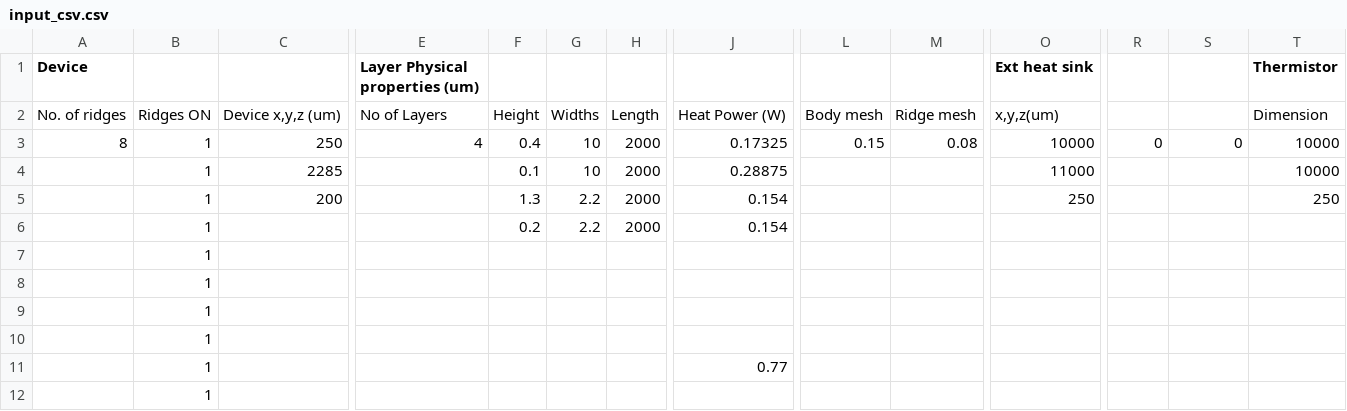
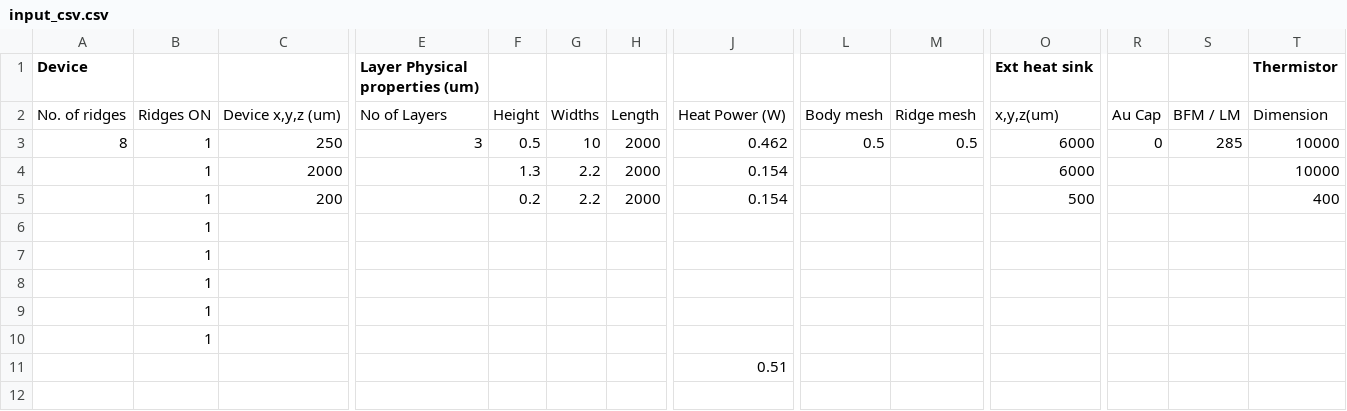
Before and after one commit to PatC00l14/Project-Adams, a CSV file: input_csv.csv, drawn as a sheet; only a part is shown, gaps mark what is left out; removed rows and columns are numbered as before the commit, all else as after; rows hold the shown columns only; the diff names each change by its address in the sheet, - before the commit and + after, or states it on an @@ line.

```diff
--- a/input_csv.csv
+++ b/input_csv.csv
-R2: (empty)
+R2: Au Cap
-S2: (empty)
+S2: BFM / LM
-E3 (Layer Physical properties (um)): 4
+E3 (Layer Physical properties (um)): 3
-F3: 0.4
+F3: 0.5
-J3: 0.17325
+J3: 0.462
-L3: 0.15
+L3: 0.5
-M3: 0.08
+M3: 0.5
-O3 (Ext heat sink): 10000
+O3 (Ext heat sink): 6000
-S3: 0
+S3: 285
-C4: 2285
+C4: 2000
-F4: 0.1
+F4: 1.3
-G4: 10
+G4: 2.2
-J4: 0.28875
+J4: 0.154
-O4 (Ext heat sink): 11000
+O4 (Ext heat sink): 6000
-F5: 1.3
+F5: 0.2
-O5 (Ext heat sink): 250
+O5 (Ext heat sink): 500
-T5 (Thermistor): 250
+T5 (Thermistor): 400
-row 6:  | 1 |  |  | 0.2 | 2.2 | 2000 | 0.154
-row 11:  | 1 |  |  |  |  |  | 0.77
+row 11:  |  |  |  |  |  |  | 0.51
```
Also changed, not shown: 7 other files.
